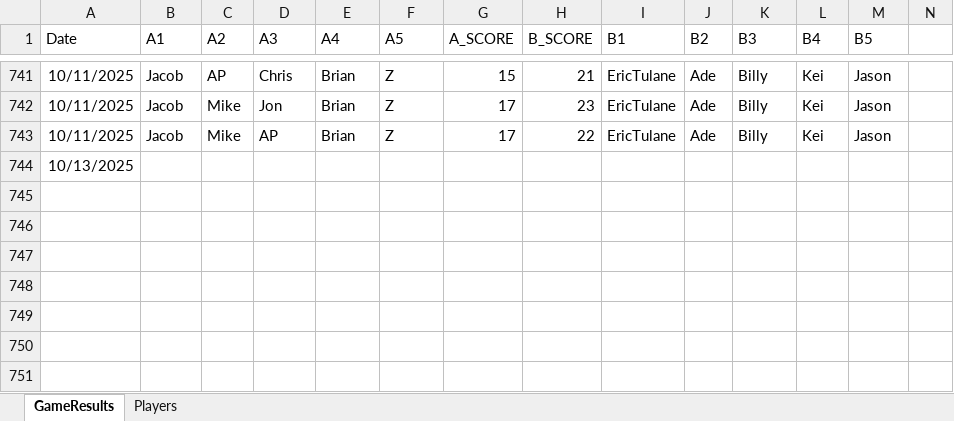
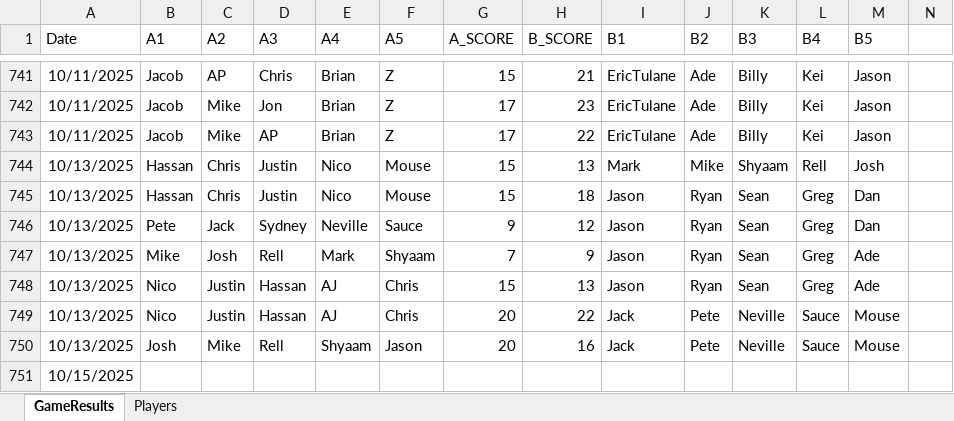
Before and after one commit to jmgjasongardner/naismith-nerds, an Excel workbook: collective_bball/GameResults.xlsm, sheet GameResults, drawn as a sheet; only a part is shown, gaps mark what is left out; values as stored, in another font and other column widths than the file's, no borders; addresses are those after the commit; rows hold the shown columns only; the diff names each change by its address in the sheet, - before the commit and + after, or states it on an @@ line.

Commit message:
Oct 13 games

```diff
--- a/collective_bball/GameResults.xlsm (sheet GameResults)
+++ b/collective_bball/GameResults.xlsm (sheet GameResults)
+row 744: 10/13/2025 | Hassan | Chris | Justin | Nico | Mouse | 15 | 13 | Mark | Mike | Shyaam | Rell | Josh
+row 745: 10/13/2025 | Hassan | Chris | Justin | Nico | Mouse | 15 | 18 | Jason | Ryan | Sean | Greg | Dan
+row 746: 10/13/2025 | Pete | Jack | Sydney | Neville | Sauce | 9 | 12 | Jason | Ryan | Sean | Greg | Dan
+row 747: 10/13/2025 | Mike | Josh | Rell | Mark | Shyaam | 7 | 9 | Jason | Ryan | Sean | Greg | Ade
+row 748: 10/13/2025 | Nico | Justin | Hassan | AJ | Chris | 15 | 13 | Jason | Ryan | Sean | Greg | Ade
+row 749: 10/13/2025 | Nico | Justin | Hassan | AJ | Chris | 20 | 22 | Jack | Pete | Neville | Sauce | Mouse
+row 750: 10/13/2025 | Josh | Mike | Rell | Shyaam | Jason | 20 | 16 | Jack | Pete | Neville | Sauce | Mouse
-A751 (Date): 10/13/2025
+A751 (Date): 10/15/2025
```
